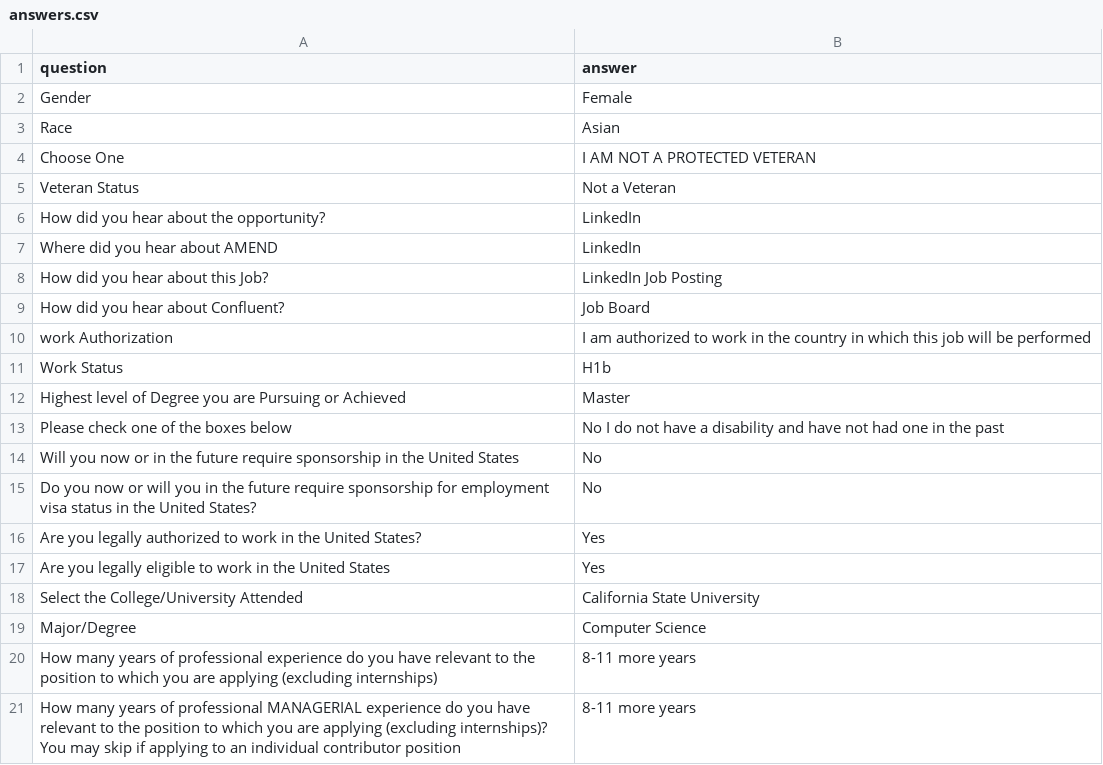
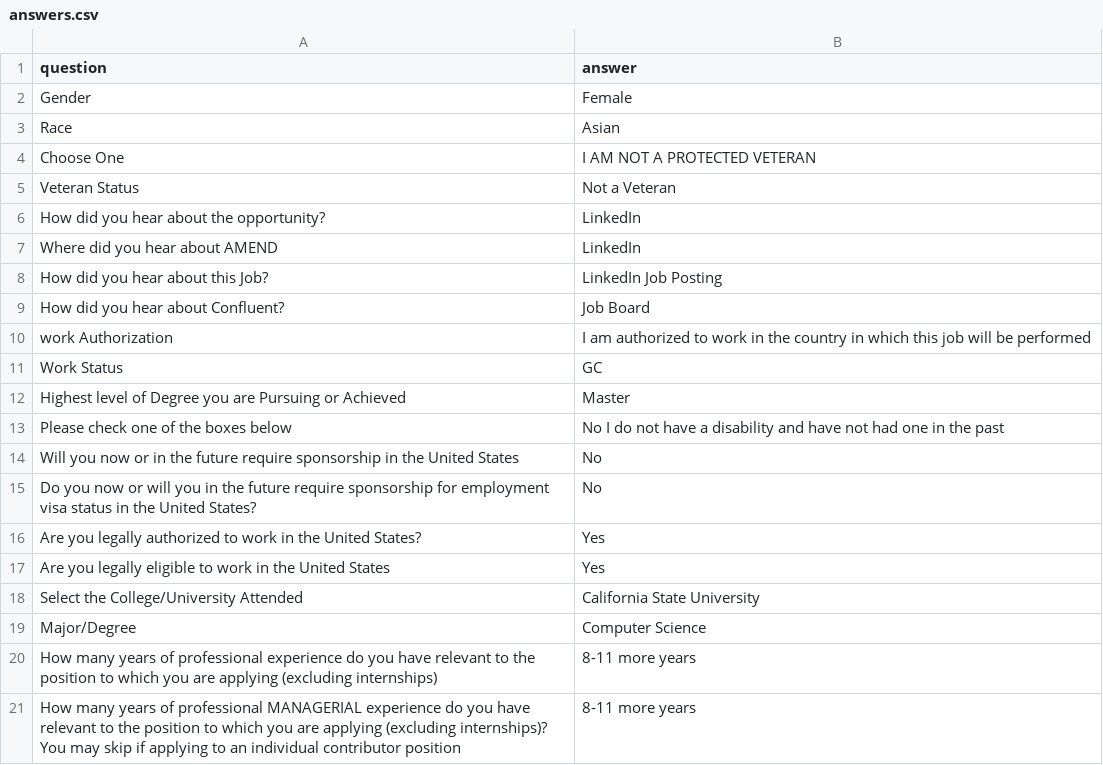
Before and after one commit to WhiteboxHub/projects-jobvite-auto-apply, a CSV file: config/answers.csv, drawn as a sheet.

```diff
--- a/config/answers.csv
+++ b/config/answers.csv
@@ -10,3 +10,3 @@ How did you hear about Confluent?,Job Board
 work Authorization,I am authorized to work in the country in which this job will be performed
-Work Status,H1b
+Work Status,GC
 Highest level of Degree you are Pursuing or Achieved,Master
```
Also changed, not shown: jobs/linkedin_jobs.csv, 3 other files.
